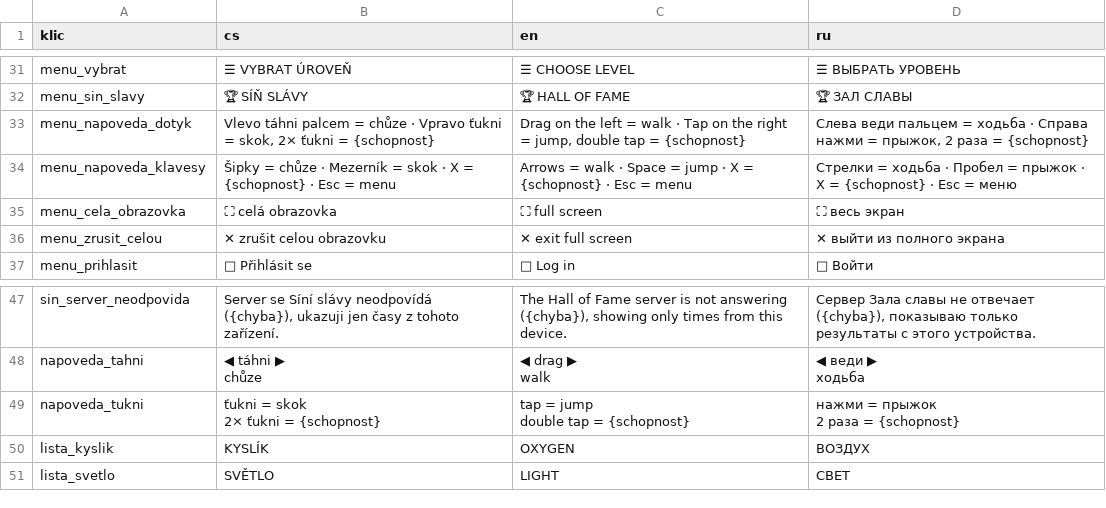
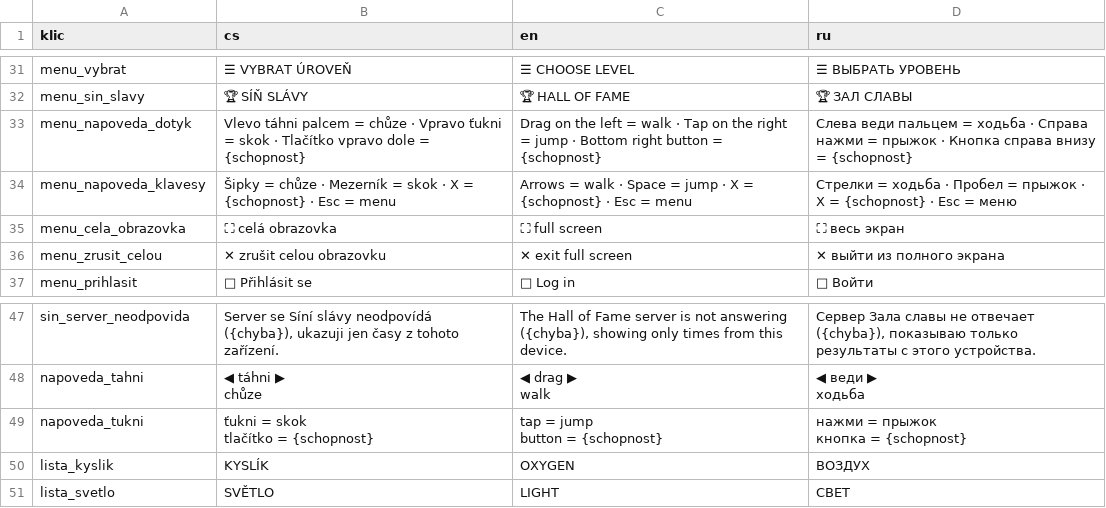
Before and after one commit to mikhailsubachev/Hra-Dogman, a CSV file: hra/texty/preklad.csv, drawn as a sheet; only a part is shown, gaps mark what is left out.

```diff
--- a/hra/texty/preklad.csv
+++ b/hra/texty/preklad.csv
@@ -32,3 +32,3 @@
 "menu_sin_slavy";"🏆 SÍŇ SLÁVY";"🏆 HALL OF FAME";"🏆 ЗАЛ СЛАВЫ"
-"menu_napoveda_dotyk";"Vlevo táhni palcem = chůze   ·   Vpravo ťukni = skok, 2× ťukni = {schopnost}";"Drag on the left = walk   ·   Tap on the right = jump, double tap = {schopnost}";"Слева веди пальцем = ходьба   ·   Справа нажми = прыжок, 2 раза = {schopnost}"
+"menu_napoveda_dotyk";"Vlevo táhni palcem = chůze   ·   Vpravo ťukni = skok   ·   Tlačítko vpravo dole = {schopnost}";"Drag on the left = walk   ·   Tap on the right = jump   ·   Bottom right button = {schopnost}";"Слева веди пальцем = ходьба   ·   Справа нажми = прыжок   ·   Кнопка справа внизу = {schopnost}"
 "menu_napoveda_klavesy";"Šipky = chůze   ·   Mezerník = skok   ·   X = {schopnost}   ·   Esc = menu";"Arrows = walk   ·   Space = jump   ·   X = {schopnost}   ·   Esc = menu";"Стрелки = ходьба   ·   Пробел = прыжок   ·   X = {schopnost}   ·   Esc = меню"
@@ -69,6 +69,6 @@ walk";"◀ веди ▶
 ходьба"
-"napoveda_tukni";"ťukni = skok
-2× ťukni = {schopnost}";"tap = jump
-double tap = {schopnost}";"нажми = прыжок
-2 раза = {schopnost}"
+"napoveda_tukni";"ťukni = skok
+tlačítko = {schopnost}";"tap = jump
+button = {schopnost}";"нажми = прыжок
+кнопка = {schopnost}"
 "lista_kyslik";"KYSLÍK";"OXYGEN";"ВОЗДУХ"
```
Also changed, not shown: 9 other files.
